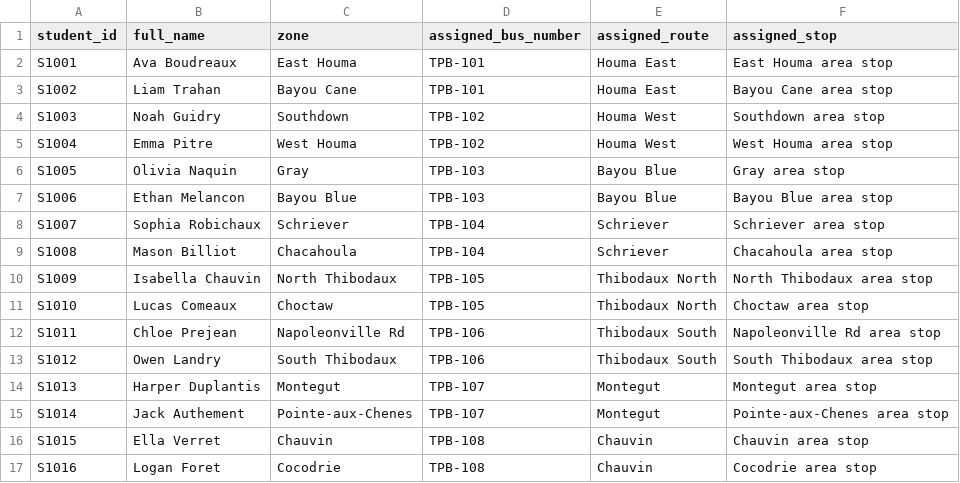
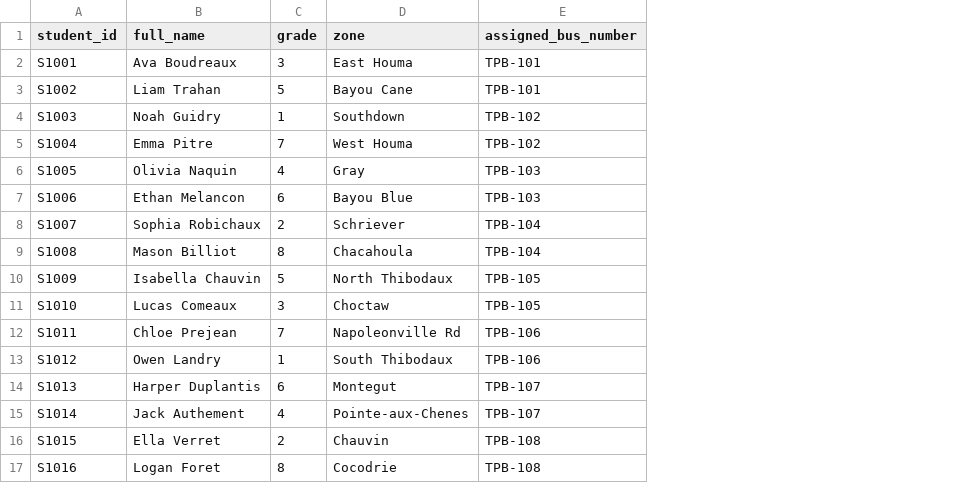
Before and after one commit to hopdot/terrebonne-school-bus-2025-2026, a CSV file: students_current.csv, drawn as a sheet; removed rows and columns are numbered as before the commit, all else as after; the diff names each change by its address in the sheet, - before the commit and + after, or states it on an @@ line.

Commit message:
Nightly sync: 2026-07-19 07:01 - 16 students, 8 buses, all assignments validated

```diff
--- a/students_current.csv
+++ b/students_current.csv
+column C (grade), rows 2-17: 3 | 5 | 1 | 7 | 4 | 6 | 2 | 8 | 5 | 3 | 7 | 1 | 6 | 4 | 2 | 8
-column E (assigned_route), rows 2-17: Houma East | Houma East | Houma West | Houma West | Bayou Blue | Bayou Blue | Schriever | Schriever | Thibodaux North | Thibodaux North | Thibodaux South | Thibodaux South | Montegut | Montegut | Chauvin | Chauvin
-column F (assigned_stop), rows 2-17: East Houma area stop | Bayou Cane area stop | Southdown area stop | West Houma area stop | Gray area stop | Bayou Blue area stop | Schriever area stop | Chacahoula area stop | North Thibodaux area stop | Choctaw area stop | Napoleonville Rd area stop | South Thibodaux area stop | Montegut area stop | Pointe-aux-Chenes area stop | Chauvin area stop | Cocodrie area stop
```
